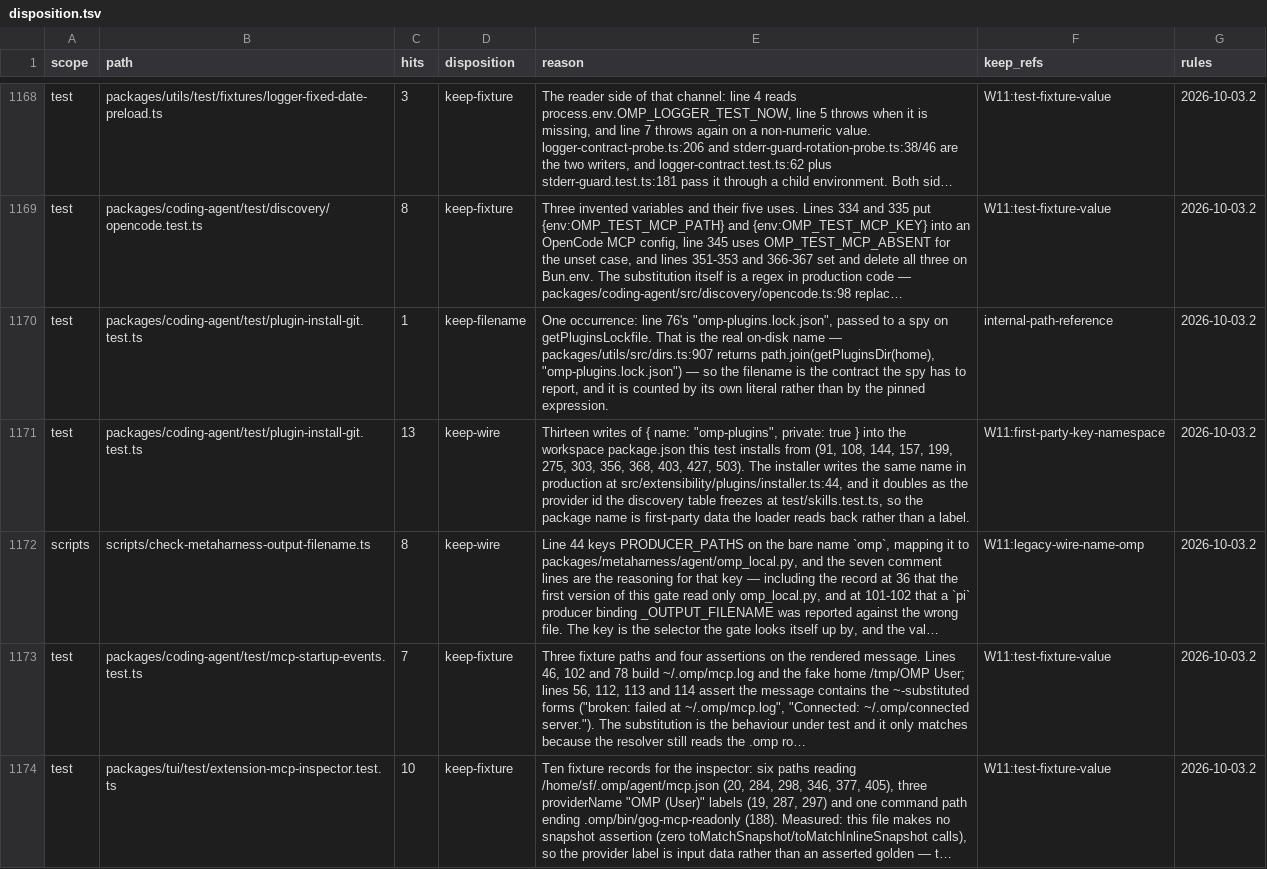
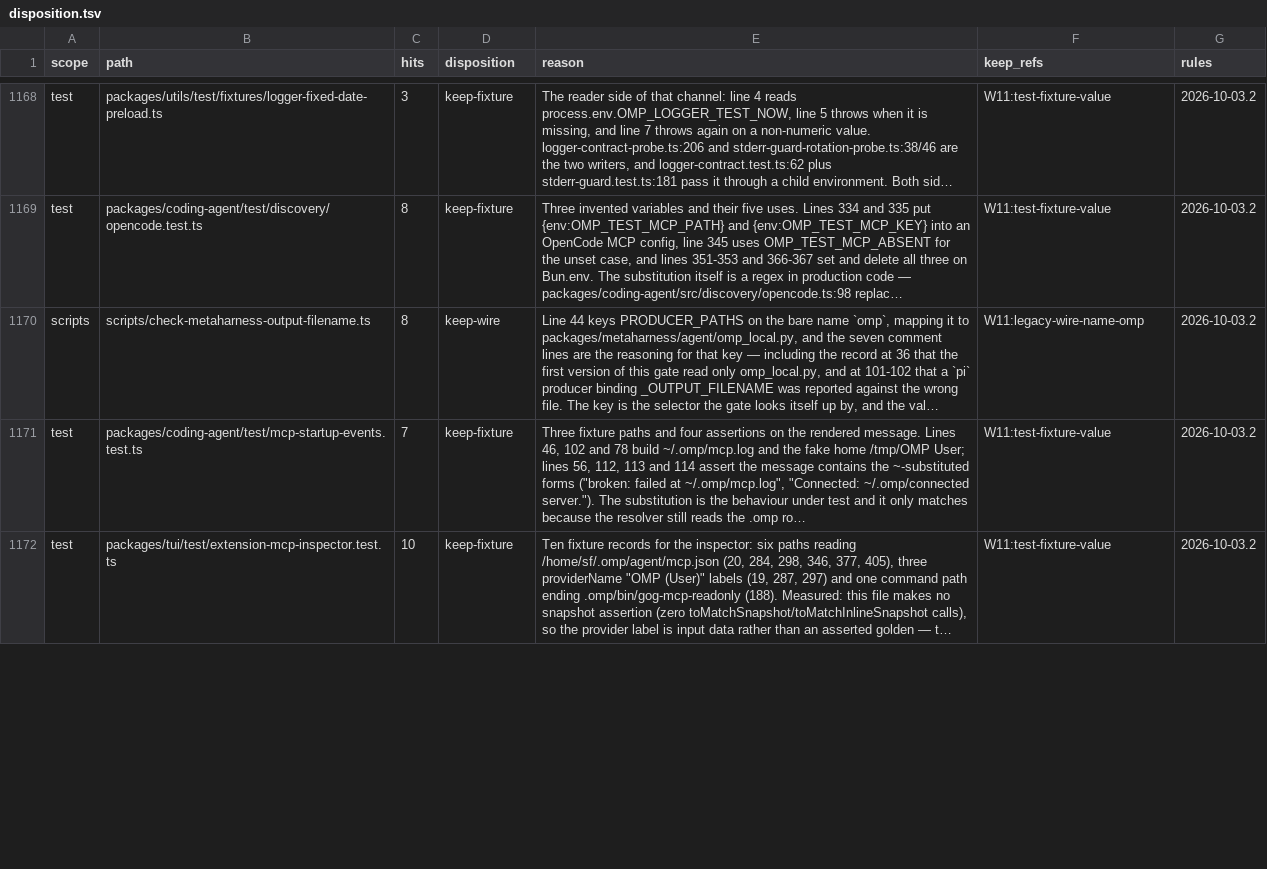
Before and after one commit to ultrabuilders/ultraworkers, a TSV file: scripts/rename/disposition.tsv, drawn as a sheet; only a part is shown, gaps mark what is left out; long unchanged cells end in …; removed rows and columns are numbered as before the commit, all else as after; the diff covers the shown part only; the diff names each change by its address in the sheet, - before the commit and + after, or states it on an @@ line.

```diff
--- a/scripts/rename/disposition.tsv
+++ b/scripts/rename/disposition.tsv
-row 1170: test | packages/coding-agent/test/plugin-install-git.test.ts | 1 | keep-filename | One occurrence: line 76's "omp-plugins.lock.json", passed to a spy on getPluginsLockfile. That is the real on-disk name — packages/utils/src/dirs.ts:907 returns path.join(getPluginsDir(home), "omp-plugins.lock.json") — so the filename is the contract the spy has to report, and it is counted by its own literal rather than by the pinned expression. | internal-path-reference | 2026-10-03.2
-row 1171: test | packages/coding-agent/test/plugin-install-git.test.ts | 13 | keep-wire | Thirteen writes of { name: "omp-plugins", private: true } into the workspace package.json this test installs from (91, 108, 144, 157, 199, 275, 303, 356, 368, 403, 427, 503). The installer writes the same name in production at src/extensibility/plugins/installer.ts:44, and it doubles as the provider id the discovery table freezes at test/skills.test.ts, so the package name is first-party data the loader reads back rather than a label. | W11:first-party-key-namespace | 2026-10-03.2
```
Also changed, not shown: 3 added rows elsewhere in this file.
